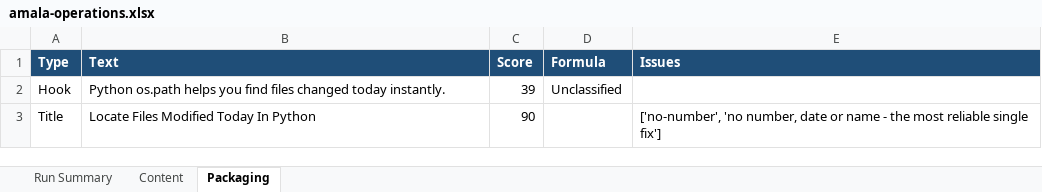
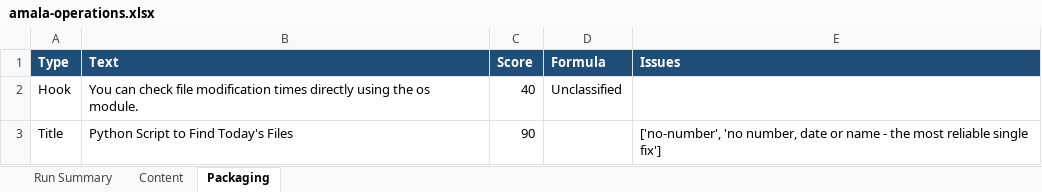
Before and after one commit to amalraj020-a11y/automated-YT-operations, an Excel workbook: reports/latest/amala-operations.xlsx, sheet Packaging, drawn as a sheet; values as stored, in another font and other column widths than the file's, no borders; the diff names each change by its address in the sheet, - before the commit and + after, or states it on an @@ line.

```diff
--- a/reports/latest/amala-operations.xlsx (sheet Packaging)
+++ b/reports/latest/amala-operations.xlsx (sheet Packaging)
-B2 (Text): Python os.path helps you find files changed today instantly.
+B2 (Text): You can check file modification times directly using the os module.
-C2 (Score): 39
+C2 (Score): 40
-B3 (Text): Locate Files Modified Today In Python
+B3 (Text): Python Script to Find Today's Files
```
Also changed, not shown: sheet Run Summary, sheet Content.
